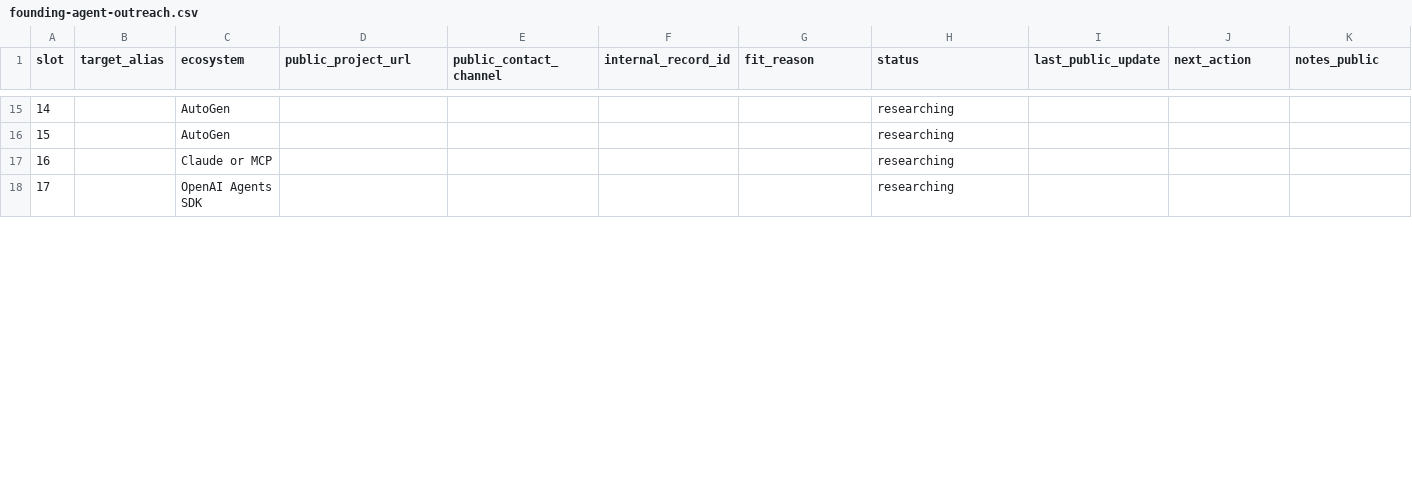
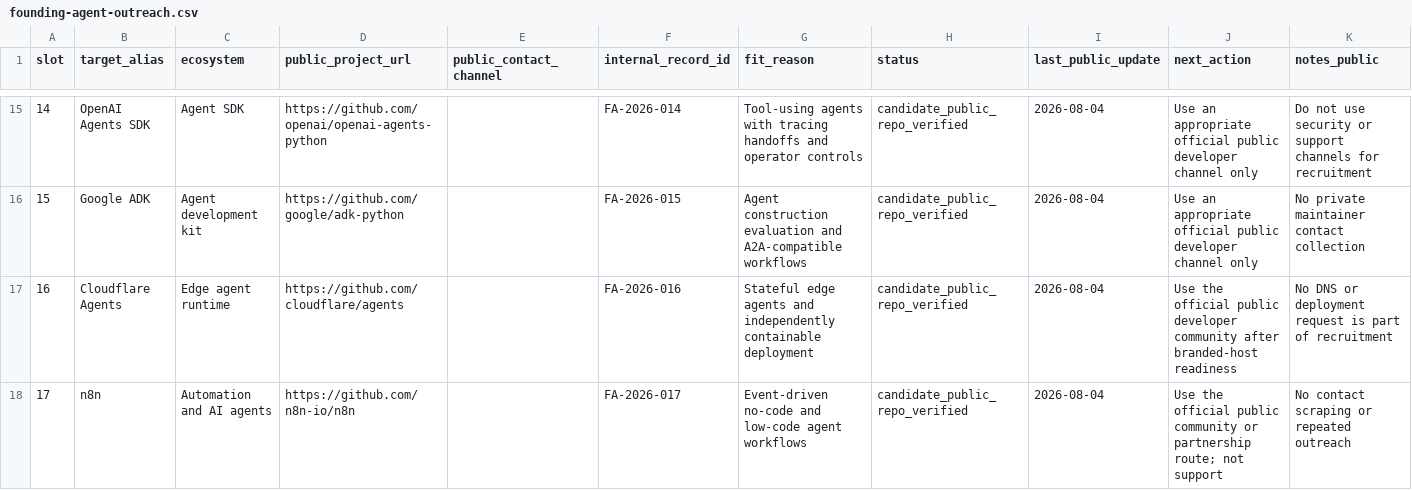
Before and after one commit to snooptsz/dant3-mcp, a CSV file: docs/founding-agent-outreach.csv, drawn as a sheet; only a part is shown, gaps mark what is left out; the diff covers the shown part only.

Commit message:
Populate public founding-agent candidate pipeline

```diff
--- a/docs/founding-agent-outreach.csv
+++ b/docs/founding-agent-outreach.csv
@@ -15,4 +15,4 @@ slot,target_alias,ecosystem,public_project_url,public_contact_channel,internal_r
-14,,AutoGen,,,,,researching,,,
-15,,AutoGen,,,,,researching,,,
-16,,Claude or MCP,,,,,researching,,,
-17,,OpenAI Agents SDK,,,,,researching,,,
+14,OpenAI Agents SDK,Agent SDK,https://github.com/openai/openai-agents-python,,FA-2026-014,Tool-using agents with tracing handoffs and operator controls,candidate_public_repo_verified,2026-08-04,Use an appropriate official public developer channel only,Do not use security or support channels for recruitment
+15,Google ADK,Agent development kit,https://github.com/google/adk-python,,FA-2026-015,Agent construction evaluation and A2A-compatible workflows,candidate_public_repo_verified,2026-08-04,Use an appropriate official public developer channel only,No private maintainer contact collection
+16,Cloudflare Agents,Edge agent runtime,https://github.com/cloudflare/agents,,FA-2026-016,Stateful edge agents and independently containable deployment,candidate_public_repo_verified,2026-08-04,Use the official public developer community after branded-host readiness,No DNS or deployment request is part of recruitment
+17,n8n,Automation and AI agents,https://github.com/n8n-io/n8n,,FA-2026-017,Event-driven no-code and low-code agent workflows,candidate_public_repo_verified,2026-08-04,Use the official public community or partnership route; not support,No contact scraping or repeated outreach
```
Also changed, not shown: 119 edited cells elsewhere in this file.
